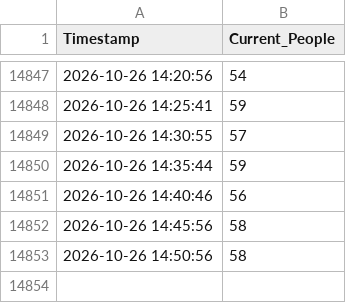
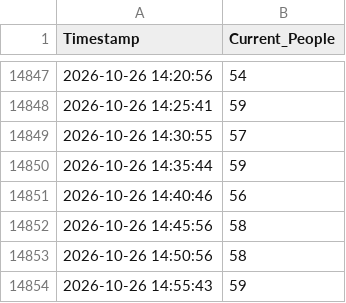
Before and after one commit to gushando804-gif/Gushan_Sports_Center, a CSV file: gym_capacity_log.csv, drawn as a sheet; only a part is shown, gaps mark what is left out.

```diff
--- a/gym_capacity_log.csv
+++ b/gym_capacity_log.csv
@@ -14853 +14853,2 @@ Timestamp,Current_People
 2026-10-26 14:50:56,58
+2026-10-26 14:55:43,59
```
